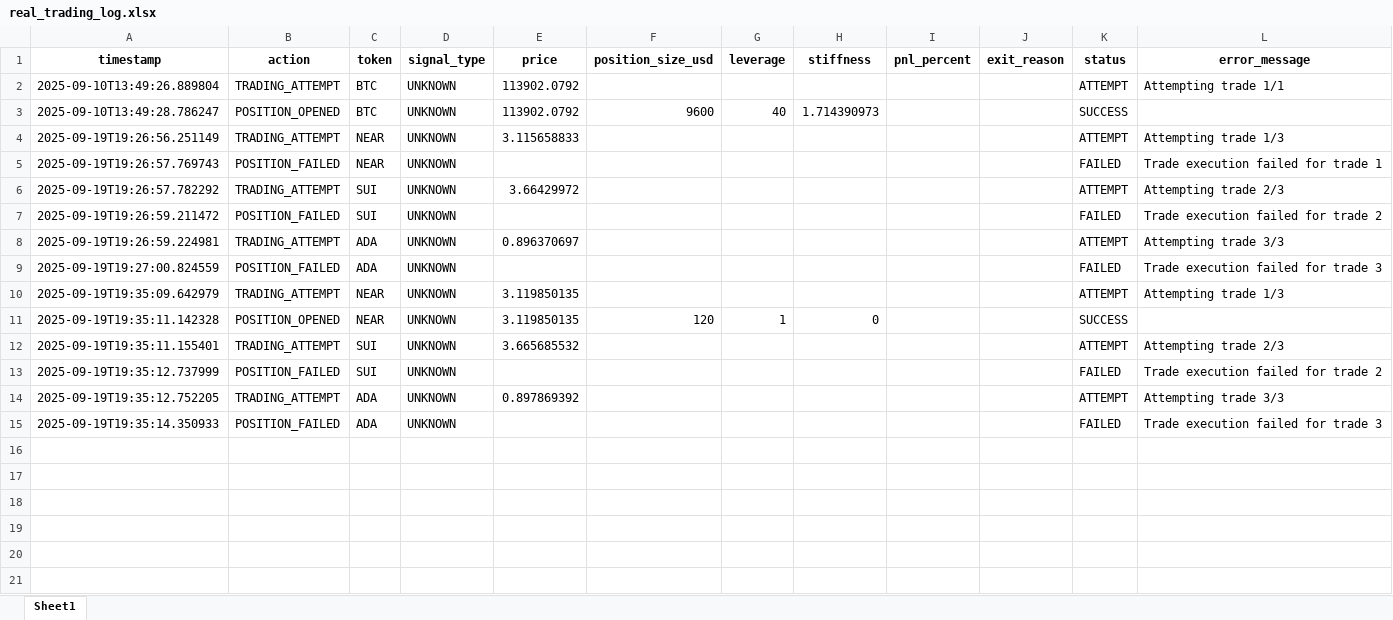
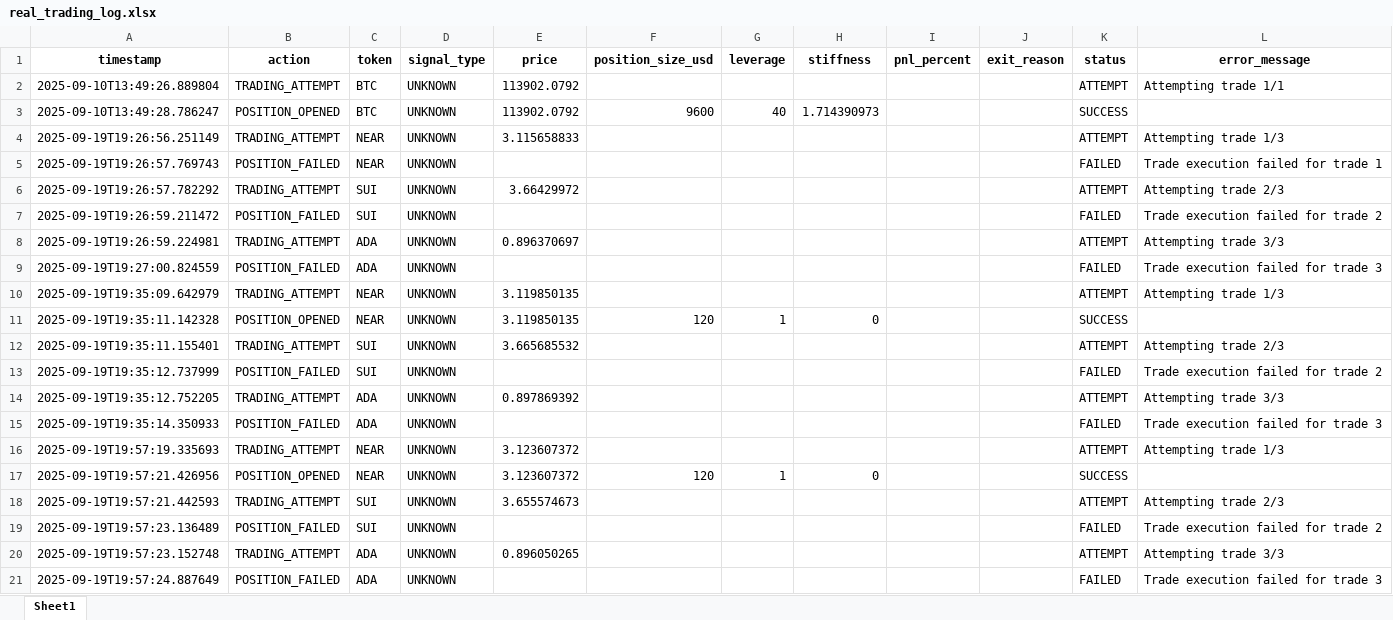
Before and after one commit to davidoguarin/Momentum-EMA_Differentials, an Excel workbook: results/real_trading_log.xlsx, sheet Sheet1, drawn as a sheet; values as stored, in another font and other column widths than the file's, no borders; the diff names each change by its address in the sheet, - before the commit and + after, or states it on an @@ line.

```diff
--- a/results/real_trading_log.xlsx (sheet Sheet1)
+++ b/results/real_trading_log.xlsx (sheet Sheet1)
+row 16: 2025-09-19T19:57:19.335693 | TRADING_ATTEMPT | NEAR | UNKNOWN | 3.123607372 |  |  |  |  |  | ATTEMPT | Attempting trade 1/3
+row 17: 2025-09-19T19:57:21.426956 | POSITION_OPENED | NEAR | UNKNOWN | 3.123607372 | 120 | 1 | 0 |  |  | SUCCESS
+row 18: 2025-09-19T19:57:21.442593 | TRADING_ATTEMPT | SUI | UNKNOWN | 3.655574673 |  |  |  |  |  | ATTEMPT | Attempting trade 2/3
+row 19: 2025-09-19T19:57:23.136489 | POSITION_FAILED | SUI | UNKNOWN |  |  |  |  |  |  | FAILED | Trade execution failed for trade 2
+row 20: 2025-09-19T19:57:23.152748 | TRADING_ATTEMPT | ADA | UNKNOWN | 0.896050265 |  |  |  |  |  | ATTEMPT | Attempting trade 3/3
+row 21: 2025-09-19T19:57:24.887649 | POSITION_FAILED | ADA | UNKNOWN |  |  |  |  |  |  | FAILED | Trade execution failed for trade 3
```
Also changed, not shown: results/momentum_portfolio_simulation_latest.xlsx, 4 other files.
